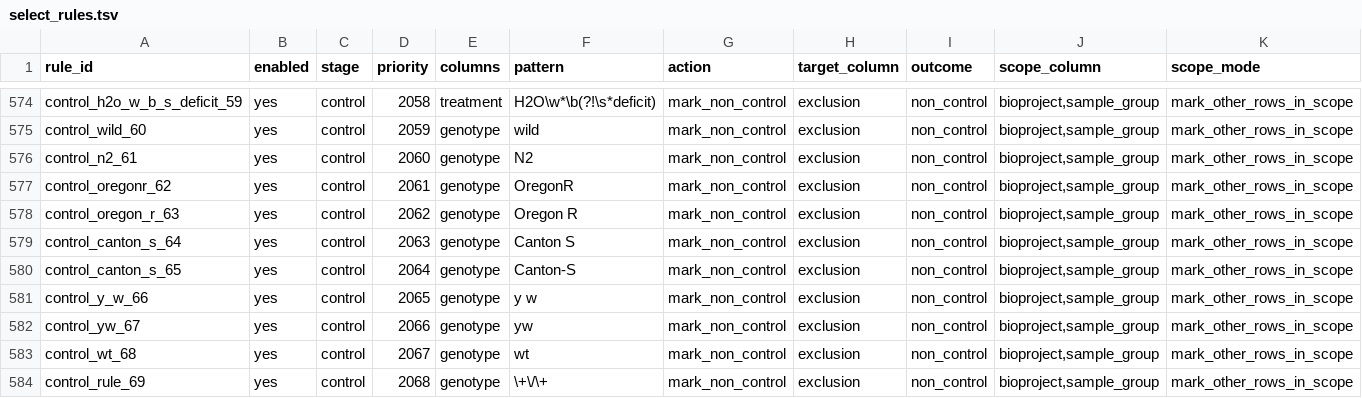
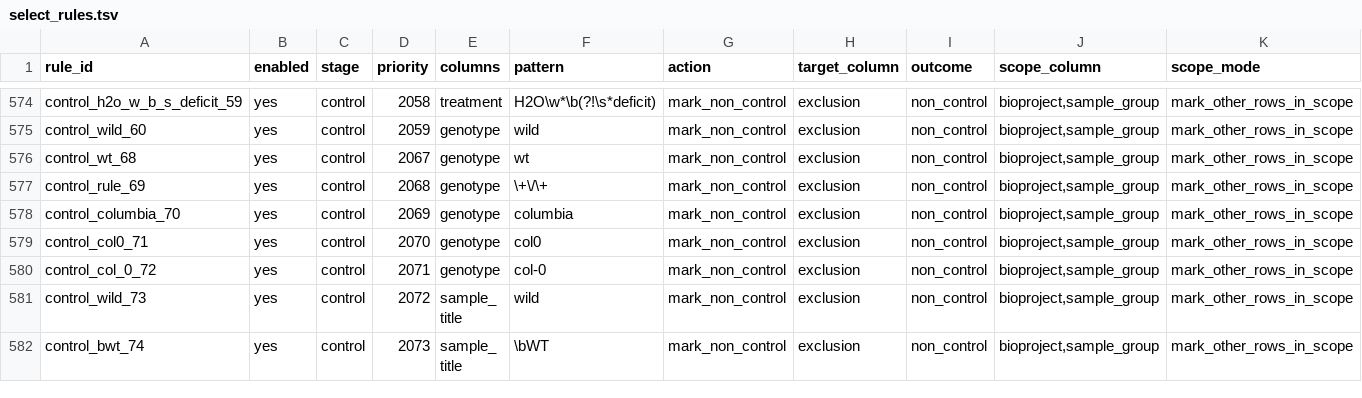
Before and after one commit to kfuku52/amalgkit, a TSV file: amalgkit/config_dir/plantae/select_rules.tsv, drawn as a sheet; only a part is shown, gaps mark what is left out; the shorter side is filled out with more unchanged rows; rows hold the shown columns only; the diff names each change by its address in the sheet, - before the commit and + after, or states it on an @@ line.

Commit message:
Remove animal control terms from plant select rules

```diff
--- a/amalgkit/config_dir/plantae/select_rules.tsv
+++ b/amalgkit/config_dir/plantae/select_rules.tsv
-row 576: control_n2_61 | yes | control | 2060 | genotype | N2 | mark_non_control | exclusion | non_control | bioproject,sample_group | mark_other_rows_in_scope
-row 577: control_oregonr_62 | yes | control | 2061 | genotype | OregonR | mark_non_control | exclusion | non_control | bioproject,sample_group | mark_other_rows_in_scope
-row 578: control_oregon_r_63 | yes | control | 2062 | genotype | Oregon R | mark_non_control | exclusion | non_control | bioproject,sample_group | mark_other_rows_in_scope
-row 579: control_canton_s_64 | yes | control | 2063 | genotype | Canton S | mark_non_control | exclusion | non_control | bioproject,sample_group | mark_other_rows_in_scope
-row 580: control_canton_s_65 | yes | control | 2064 | genotype | Canton-S | mark_non_control | exclusion | non_control | bioproject,sample_group | mark_other_rows_in_scope
-row 581: control_y_w_66 | yes | control | 2065 | genotype | y w | mark_non_control | exclusion | non_control | bioproject,sample_group | mark_other_rows_in_scope
-row 582: control_yw_67 | yes | control | 2066 | genotype | yw | mark_non_control | exclusion | non_control | bioproject,sample_group | mark_other_rows_in_scope
```
Also changed, not shown: 1 other file.
